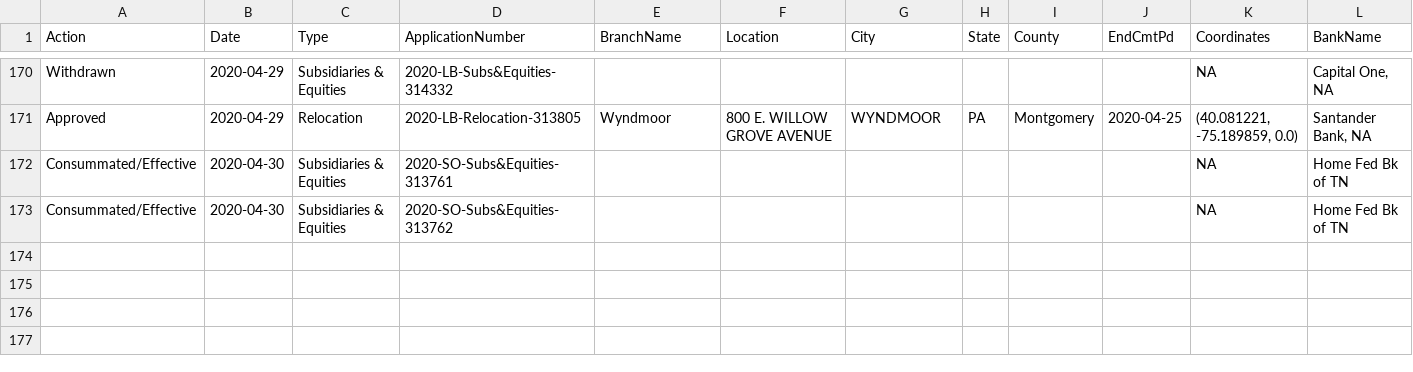
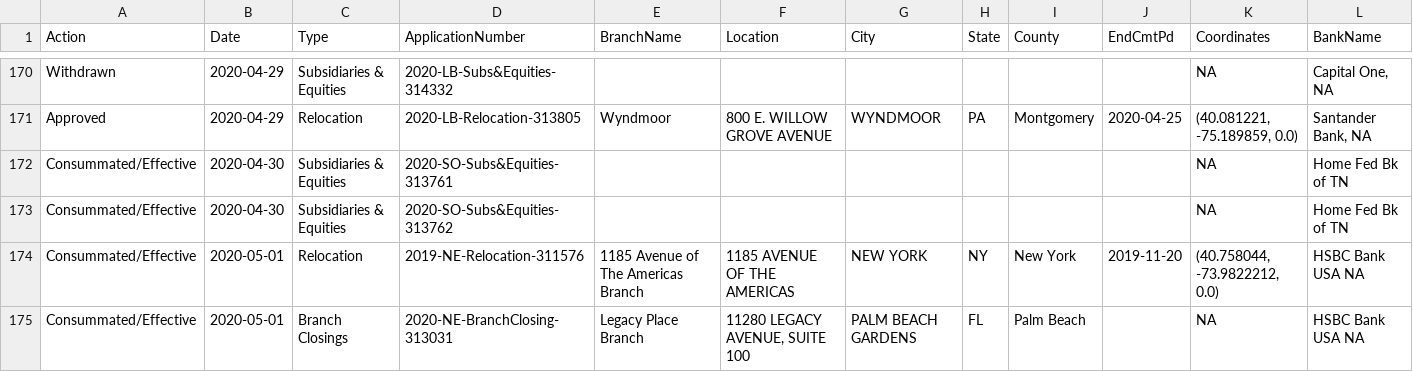
Before and after one commit to mthomas-ketchbrook/occ_filings, a CSV file: current_data.csv, drawn as a sheet; only a part is shown, gaps mark what is left out; the diff names each change by its address in the sheet, - before the commit and + after, or states it on an @@ line.

Commit message:
Update for new data on 2020-05-04

```diff
--- a/current_data.csv
+++ b/current_data.csv
+row 174: Consummated/Effective | 2020-05-01 | Relocation | 2019-NE-Relocation-311576 | 1185 Avenue of The Americas Branch | 1185 AVENUE OF THE AMERICAS | NEW YORK | NY | New York | 2019-11-20 | (40.758044, -73.9822212, 0.0) | HSBC Bank USA NA
+row 175: Consummated/Effective | 2020-05-01 | Branch Closings | 2020-NE-BranchClosing-313031 | Legacy Place Branch | 11280 LEGACY AVENUE, SUITE 100 | PALM BEACH GARDENS | FL | Palm Beach |  | NA | HSBC Bank USA NA
```
Also changed, not shown: 1 other file.
